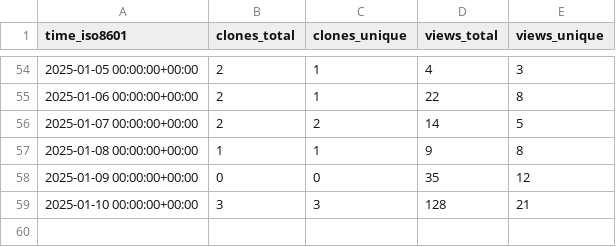
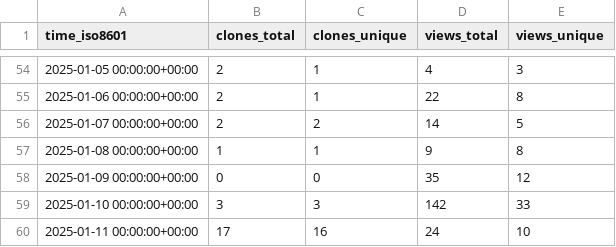
Before and after one commit to CBICA/NiChart_Project, a CSV file: CBICA/NiChart_Project/ghrs-data/views_clones_aggregate.csv, drawn as a sheet; only a part is shown, gaps mark what is left out.

```diff
--- a/CBICA/NiChart_Project/ghrs-data/views_clones_aggregate.csv
+++ b/CBICA/NiChart_Project/ghrs-data/views_clones_aggregate.csv
@@ -58,2 +58,3 @@ time_iso8601,clones_total,clones_unique,views_total,views_unique
 2025-01-09 00:00:00+00:00,0,0,35,12
-2025-01-10 00:00:00+00:00,3,3,128,21
+2025-01-10 00:00:00+00:00,3,3,142,33
+2025-01-11 00:00:00+00:00,17,16,24,10
```
Also changed, not shown: 1 other file.
